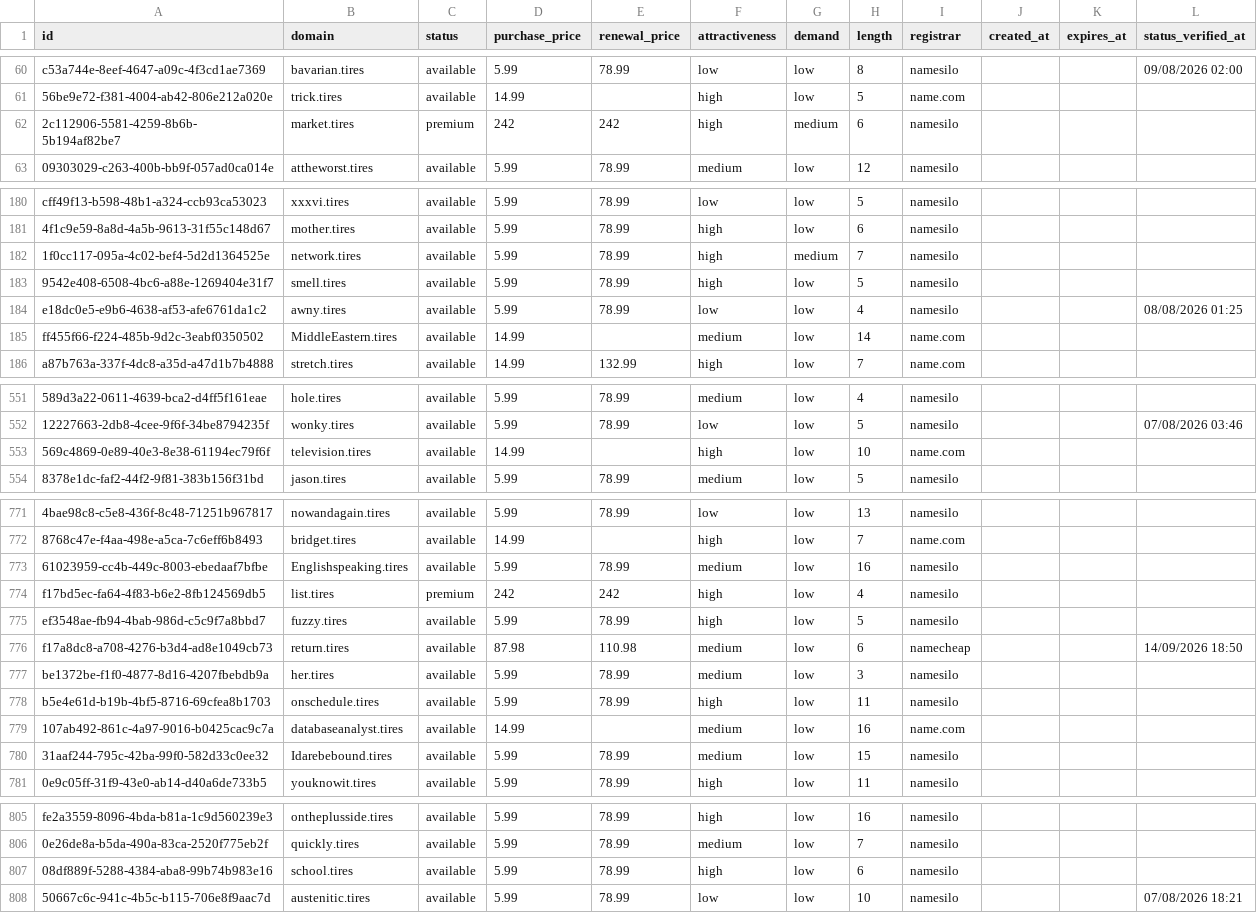
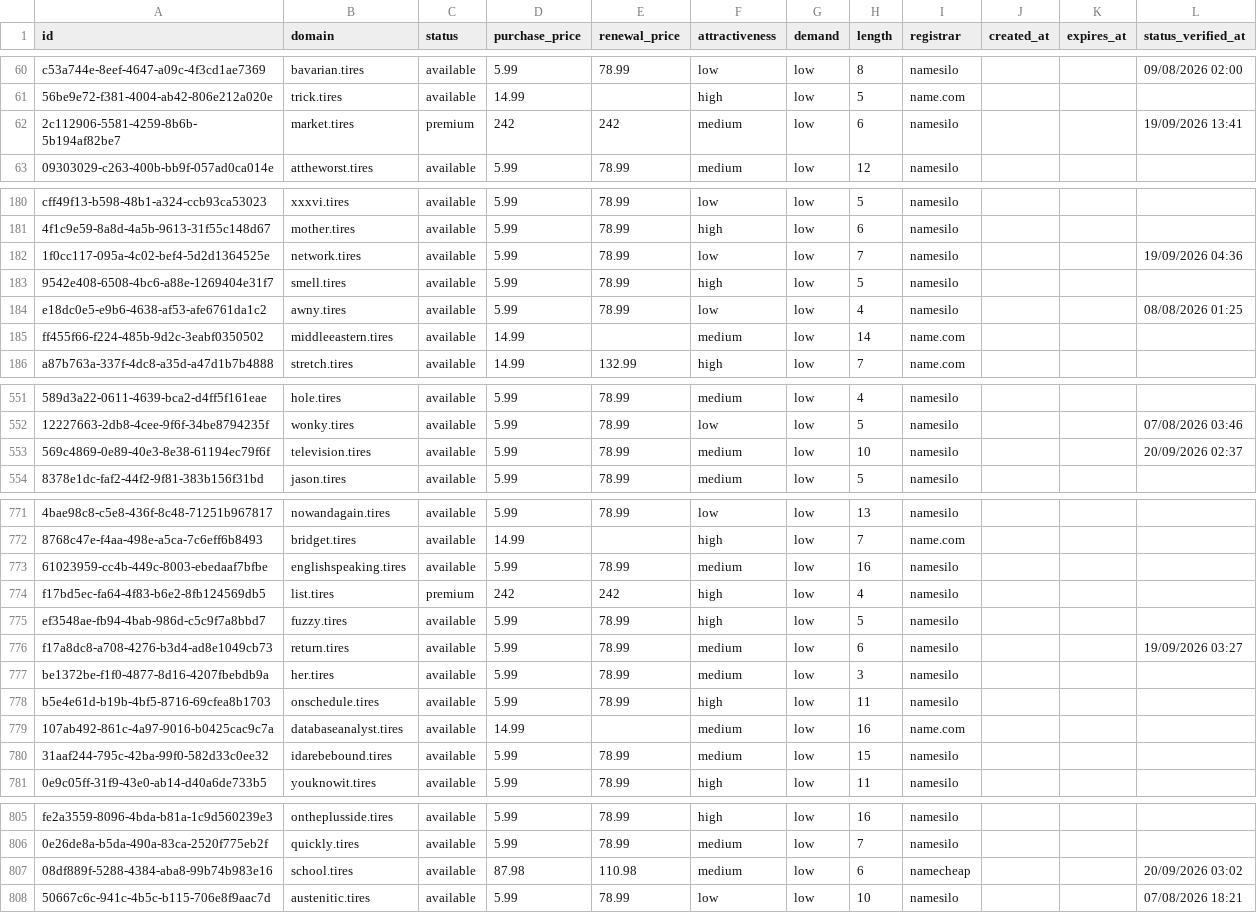
Before and after one commit to UniqueDomains/tires-oneword-domains, a CSV file: tires.csv, drawn as a sheet; only a part is shown, gaps mark what is left out; the diff covers the shown part only; the diff names each change by its address in the sheet, - before the commit and + after, or states it on an @@ line.

Commit message:
Domains update

```diff
--- a/tires.csv
+++ b/tires.csv
-F62 (attractiveness): high
+F62 (attractiveness): medium
-G62 (demand): medium
+G62 (demand): low
-L62 (status_verified_at): (empty)
+L62 (status_verified_at): 19/09/2026 13:41
-F182 (attractiveness): high
+F182 (attractiveness): low
-G182 (demand): medium
+G182 (demand): low
-L182 (status_verified_at): (empty)
+L182 (status_verified_at): 19/09/2026 04:36
-B185 (domain): MiddleEastern.tires
+B185 (domain): middleeastern.tires
-D553 (purchase_price): 14.99
+D553 (purchase_price): 5.99
-E553 (renewal_price): (empty)
+E553 (renewal_price): 78.99
-F553 (attractiveness): high
+F553 (attractiveness): medium
-I553 (registrar): name.com
+I553 (registrar): namesilo
-L553 (status_verified_at): (empty)
+L553 (status_verified_at): 20/09/2026 02:37
-B773 (domain): Englishspeaking.tires
+B773 (domain): englishspeaking.tires
-D776 (purchase_price): 87.98
+D776 (purchase_price): 5.99
-E776 (renewal_price): 110.98
+E776 (renewal_price): 78.99
-I776 (registrar): namecheap
+I776 (registrar): namesilo
-L776 (status_verified_at): 14/09/2026 18:50
+L776 (status_verified_at): 19/09/2026 03:27
-B780 (domain): Idarebebound.tires
+B780 (domain): idarebebound.tires
-D807 (purchase_price): 5.99
+D807 (purchase_price): 87.98
-E807 (renewal_price): 78.99
+E807 (renewal_price): 110.98
-F807 (attractiveness): high
+F807 (attractiveness): medium
-I807 (registrar): namesilo
+I807 (registrar): namecheap
-L807 (status_verified_at): (empty)
+L807 (status_verified_at): 20/09/2026 03:02
```
Also changed, not shown: 67 edited cells elsewhere in this file, 4 other files.
